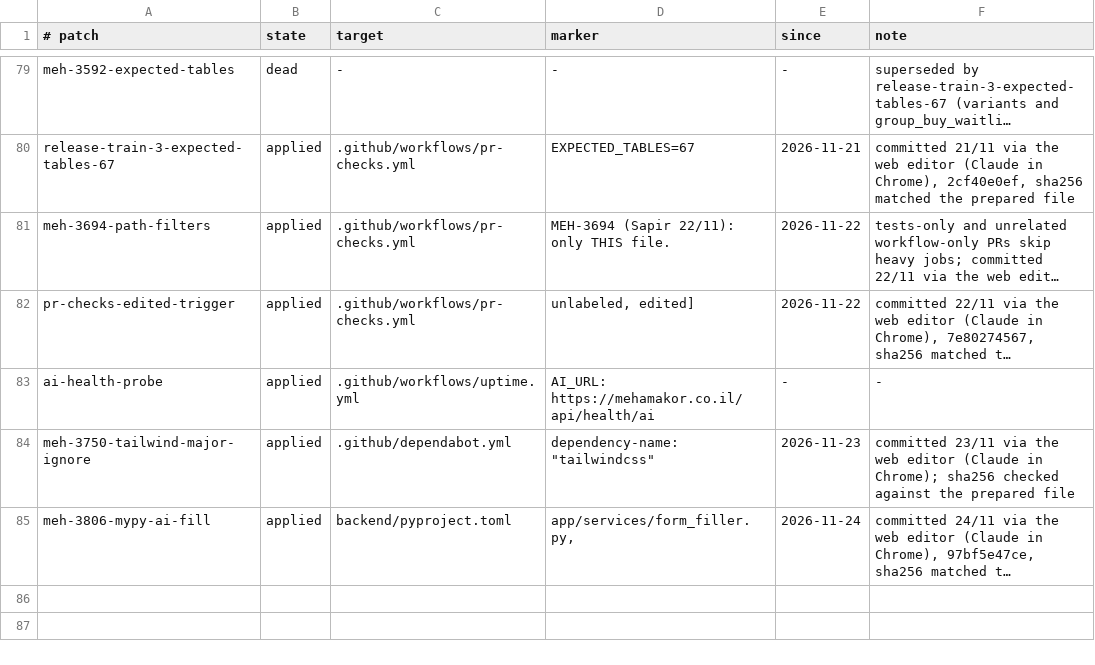
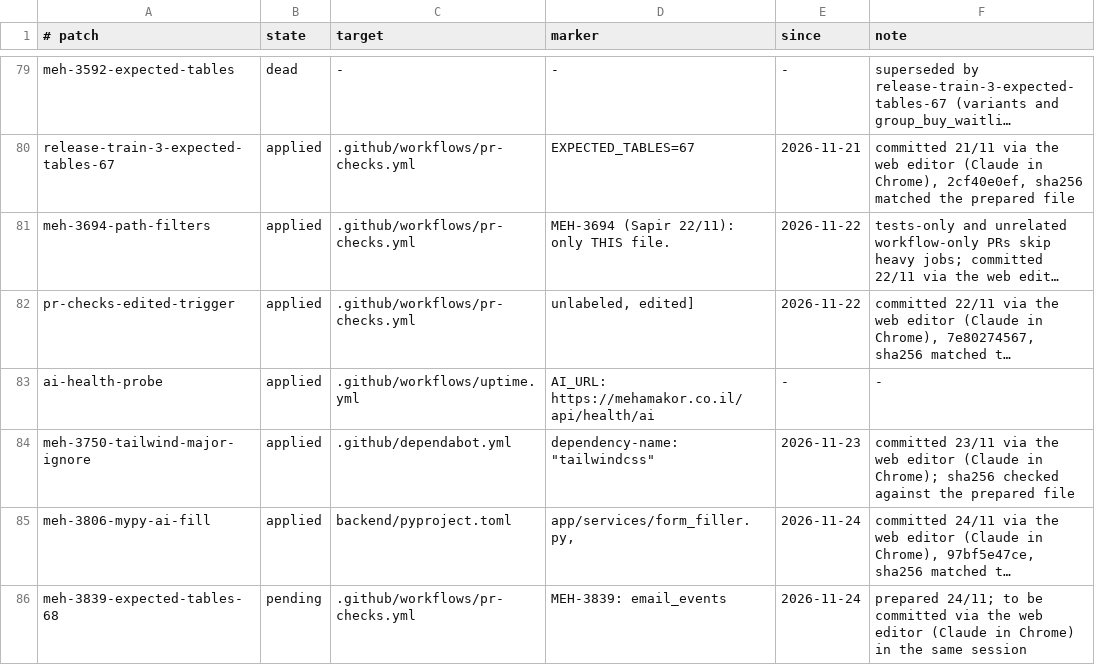
Before and after one commit to levismadar80-ship-it/FoodMamkor, a TSV file: docs/ci/patch-register.tsv, drawn as a sheet; only a part is shown, gaps mark what is left out; long unchanged cells end in …; the diff names each change by its address in the sheet, - before the commit and + after, or states it on an @@ line.

```diff
--- a/docs/ci/patch-register.tsv
+++ b/docs/ci/patch-register.tsv
+row 86: meh-3839-expected-tables-68 | pending | .github/workflows/pr-checks.yml | MEH-3839: email_events | 2026-11-24 | prepared 24/11; to be committed via the web editor (Claude in Chrome) in the same session
```
Also changed, not shown: docs/privacy/columns.tsv, 49 other files.
